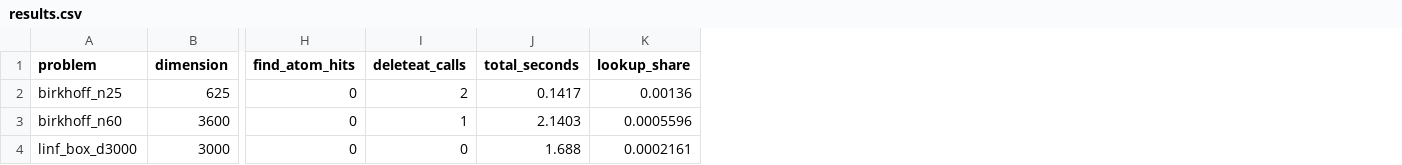
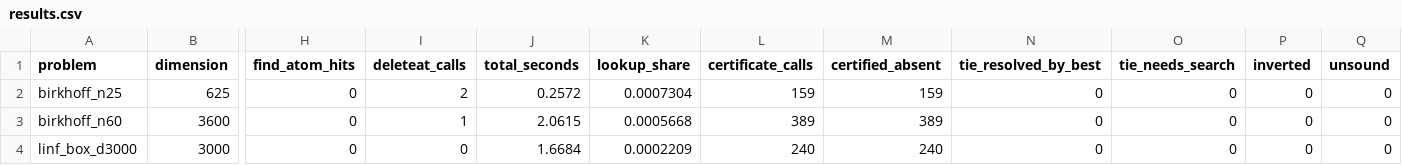
Before and after one commit to Tewf/frankwolfe-active-set-lookup, a CSV file: measurement/results.csv, drawn as a sheet; only a part is shown, gaps mark what is left out; the diff names each change by its address in the sheet, - before the commit and + after, or states it on an @@ line.

```diff
--- a/measurement/results.csv
+++ b/measurement/results.csv
+column L (certificate_calls), rows 2-4: 159 | 389 | 240
+column M (certified_absent), rows 2-4: 159 | 389 | 240
+column N (tie_resolved_by_best), rows 2-4: all 0
+column O (tie_needs_search), rows 2-4: all 0
+column P (inverted), rows 2-4: all 0
+column Q (unsound), rows 2-4: all 0
-J2 (total_seconds): 0.1417
+J2 (total_seconds): 0.2572
-K2 (lookup_share): 0.00136
+K2 (lookup_share): 0.0007304
-J3 (total_seconds): 2.1403
+J3 (total_seconds): 2.0615
-K3 (lookup_share): 0.0005596
+K3 (lookup_share): 0.0005668
-J4 (total_seconds): 1.688
+J4 (total_seconds): 1.6684
-K4 (lookup_share): 0.0002161
+K4 (lookup_share): 0.0002209
```
Also changed, not shown: 3 other files.
